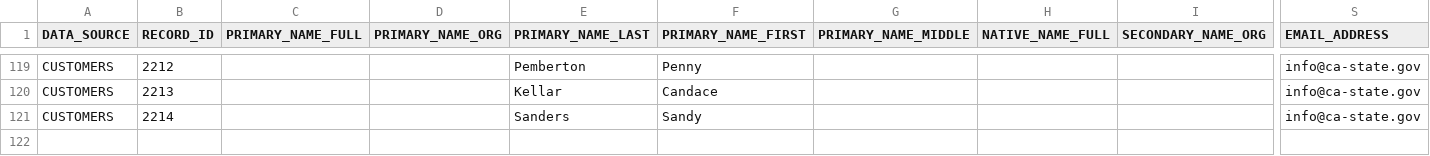
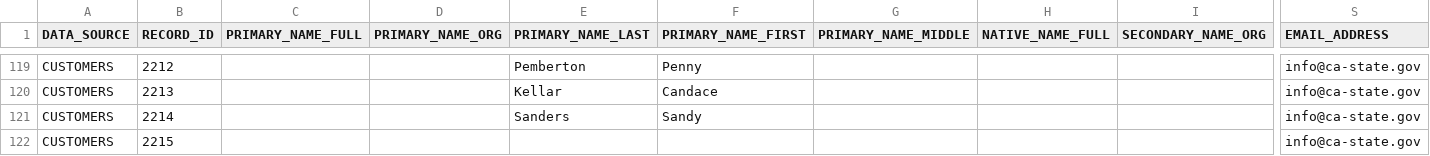
Before and after one commit to Senzing/truth-sets, a CSV file: truthsets/demo/customers.csv, drawn as a sheet; only a part is shown, gaps mark what is left out; rows hold the shown columns only; the diff names each change by its address in the sheet, - before the commit and + after, or states it on an @@ line.

Commit message:
Add email-only customer 2215
A CUSTOMERS record whose only feature is an email address, for issue #68.
Registered in both truth keys and mirrored into customers.csv.

The actual_truthset_key.csv diff is larger than the one added row because the
file is also converted from CRLF to LF; the only content change is the new
220,2215,CUSTOMERS,2215 row.

```diff
--- a/truthsets/demo/customers.csv
+++ b/truthsets/demo/customers.csv
+row 122: CUSTOMERS | 2215 |  |  |  |  |  |  |  | info@ca-state.gov
```
Also changed, not shown: truthsets/demo/alternate_truthset_key.csv, 1 other file.
